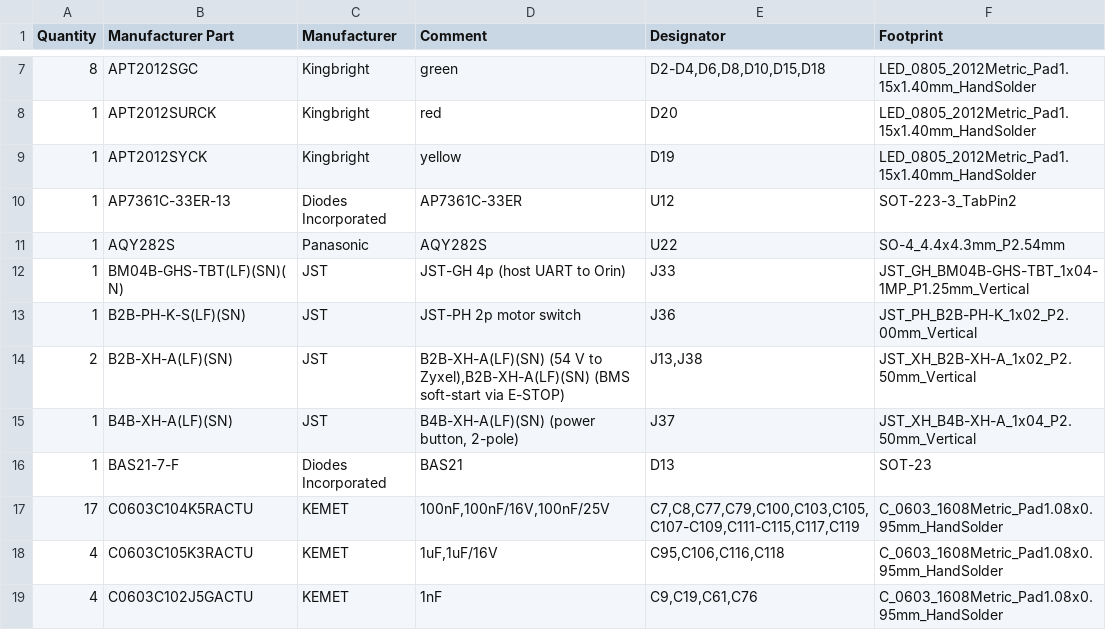
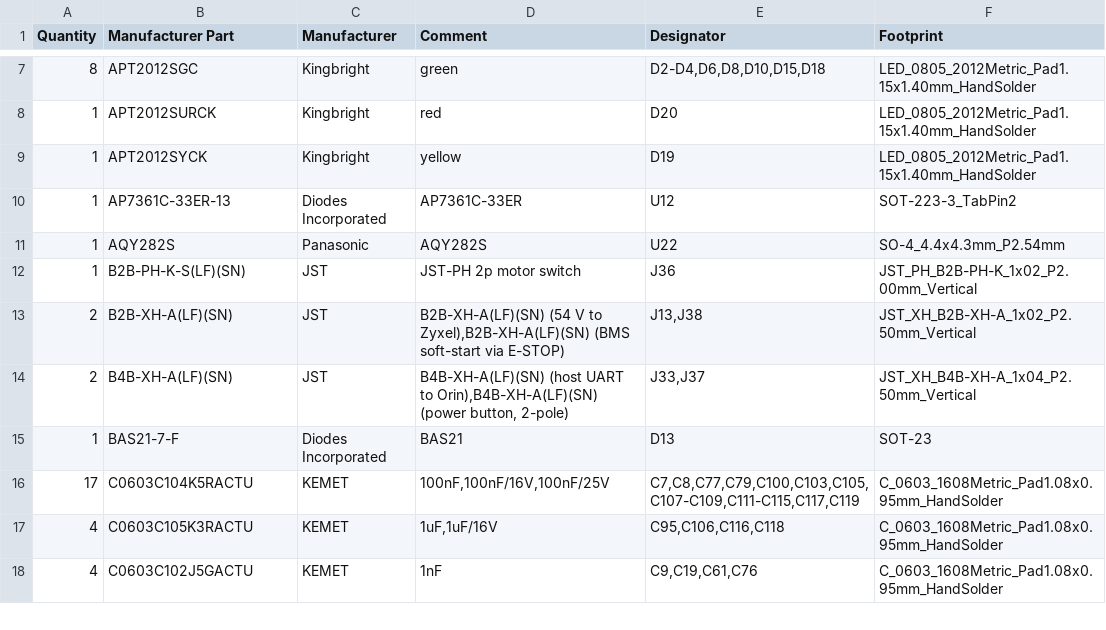
Before and after one commit to BrnoMarsRover/power-distribution-board, a CSV file: kicad/rev3/PowerBoard_rev3_bom_lcsc.csv, drawn as a sheet; only a part is shown, gaps mark what is left out.

```diff
--- a/kicad/rev3/PowerBoard_rev3_bom_lcsc.csv
+++ b/kicad/rev3/PowerBoard_rev3_bom_lcsc.csv
@@ -11,6 +11,5 @@ Quantity,Manufacturer Part,Manufacturer,Comment,Designator,Footprint
 1,AQY282S,Panasonic,AQY282S,U22,SO-4_4.4x4.3mm_P2.54mm
-1,BM04B-GHS-TBT(LF)(SN)(N),JST,JST-GH 4p (host UART to Orin),J33,JST_GH_BM04B-GHS-TBT_1x04-1MP_P1.25mm_Vertical
 1,B2B-PH-K-S(LF)(SN),JST,JST-PH 2p motor switch,J36,JST_PH_B2B-PH-K_1x02_P2.00mm_Vertical
 2,B2B-XH-A(LF)(SN),JST,"B2B-XH-A(LF)(SN) (54 V to Zyxel),B2B-XH-A(LF)(SN) (BMS soft-start via E-STOP)","J13,J38",JST_XH_B2B-XH-A_1x02_P2.50mm_Vertical
-1,B4B-XH-A(LF)(SN),JST,"B4B-XH-A(LF)(SN) (power button, 2-pole)",J37,JST_XH_B4B-XH-A_1x04_P2.50mm_Vertical
+2,B4B-XH-A(LF)(SN),JST,"B4B-XH-A(LF)(SN) (host UART to Orin),B4B-XH-A(LF)(SN) (power button, 2-pole)","J33,J37",JST_XH_B4B-XH-A_1x04_P2.50mm_Vertical
 1,BAS21-7-F,Diodes Incorporated,BAS21,D13,SOT-23
```
Also changed, not shown: kicad/rev3/PowerBoard_rev3_bom.csv, 14 other files.
